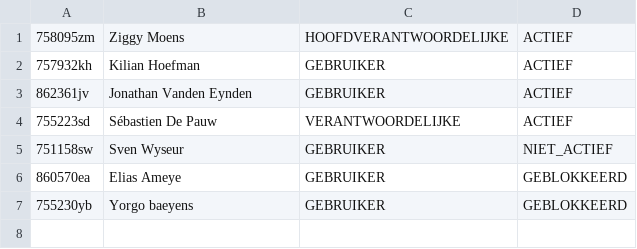
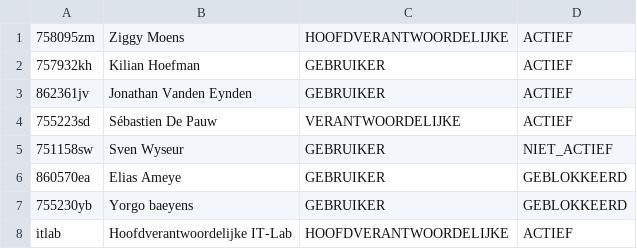
Before and after one commit to ziggymoens/P2-ITLab-Java, a CSV file: src/csv/Gebruikers.csv, drawn as a sheet.

```diff
--- a/src/csv/Gebruikers.csv
+++ b/src/csv/Gebruikers.csv
@@ -7 +7,2 @@
 755230yb;Yorgo baeyens;GEBRUIKER;GEBLOKKEERD
+itlab;Hoofdverantwoordelijke IT-Lab;HOOFDVERANTWOORDELIJKE;ACTIEF
```
Also changed, not shown: src/csv/Sessies.csv, 8 other files.
